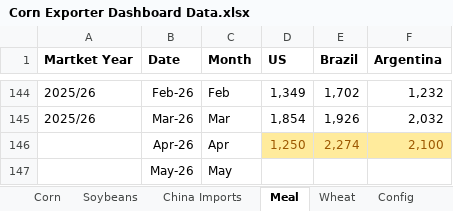
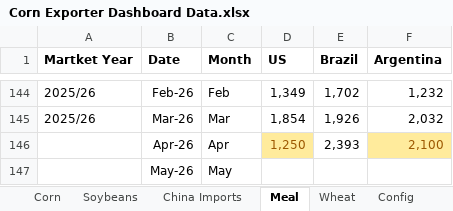
Before and after one commit to koltenpostin93-blip/majorexporters, an Excel workbook: Corn Exporter Dashboard Data.xlsx, sheet Meal, drawn as a sheet; only a part is shown, gaps mark what is left out; values as stored, in another font and other column widths than the file's, no borders; the diff names each change by its address in the sheet, - before the commit and + after, or states it on an @@ line.

```diff
--- a/Corn Exporter Dashboard Data.xlsx (sheet Meal)
+++ b/Corn Exporter Dashboard Data.xlsx (sheet Meal)
-E146 (Brazil): 2,274
+E146 (Brazil): 2,393
@@ E146 fill: #FFEB9C → none, text colour: #9C5700 → black @@
```
Also changed, not shown: sheet Wheat, sheet Corn, sheet Config, sheet Soybeans, 1 other file.
